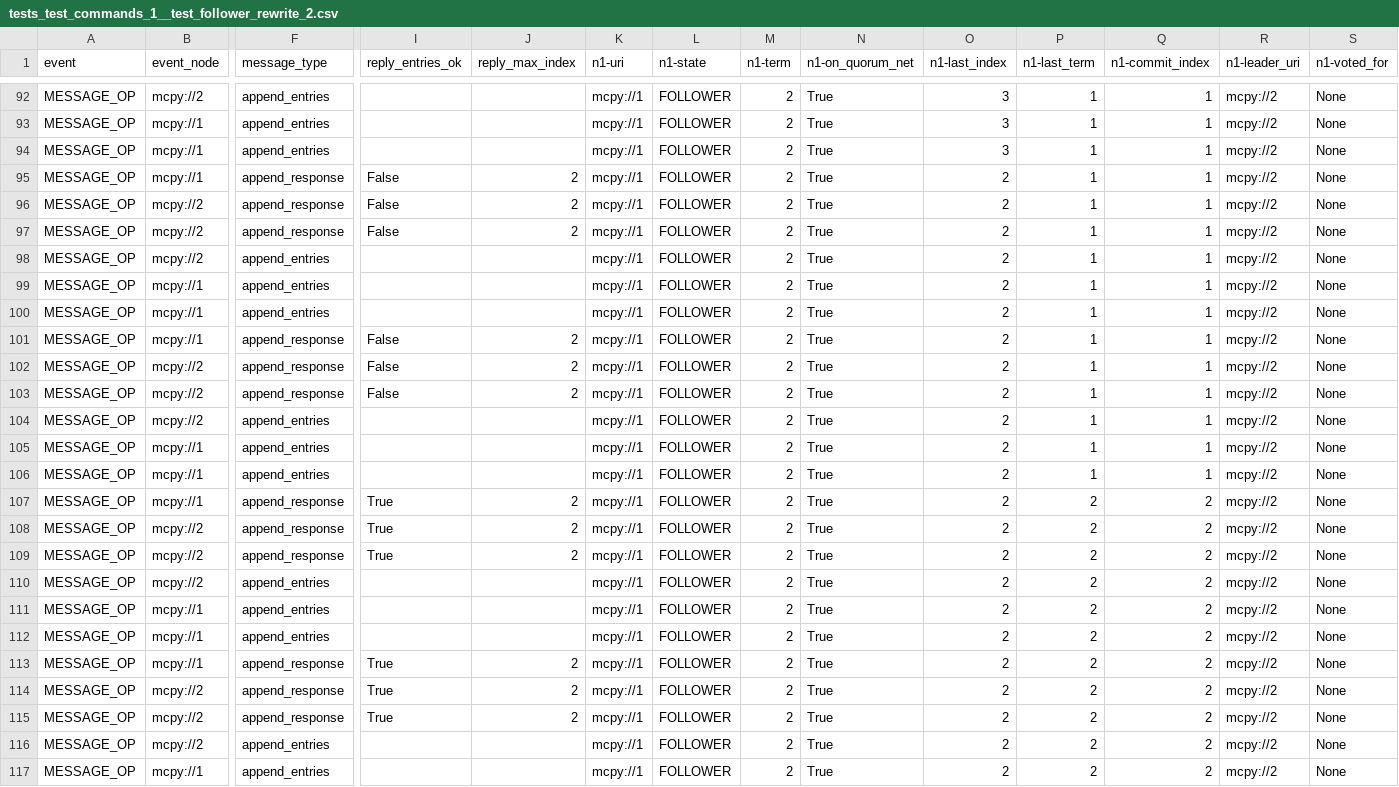
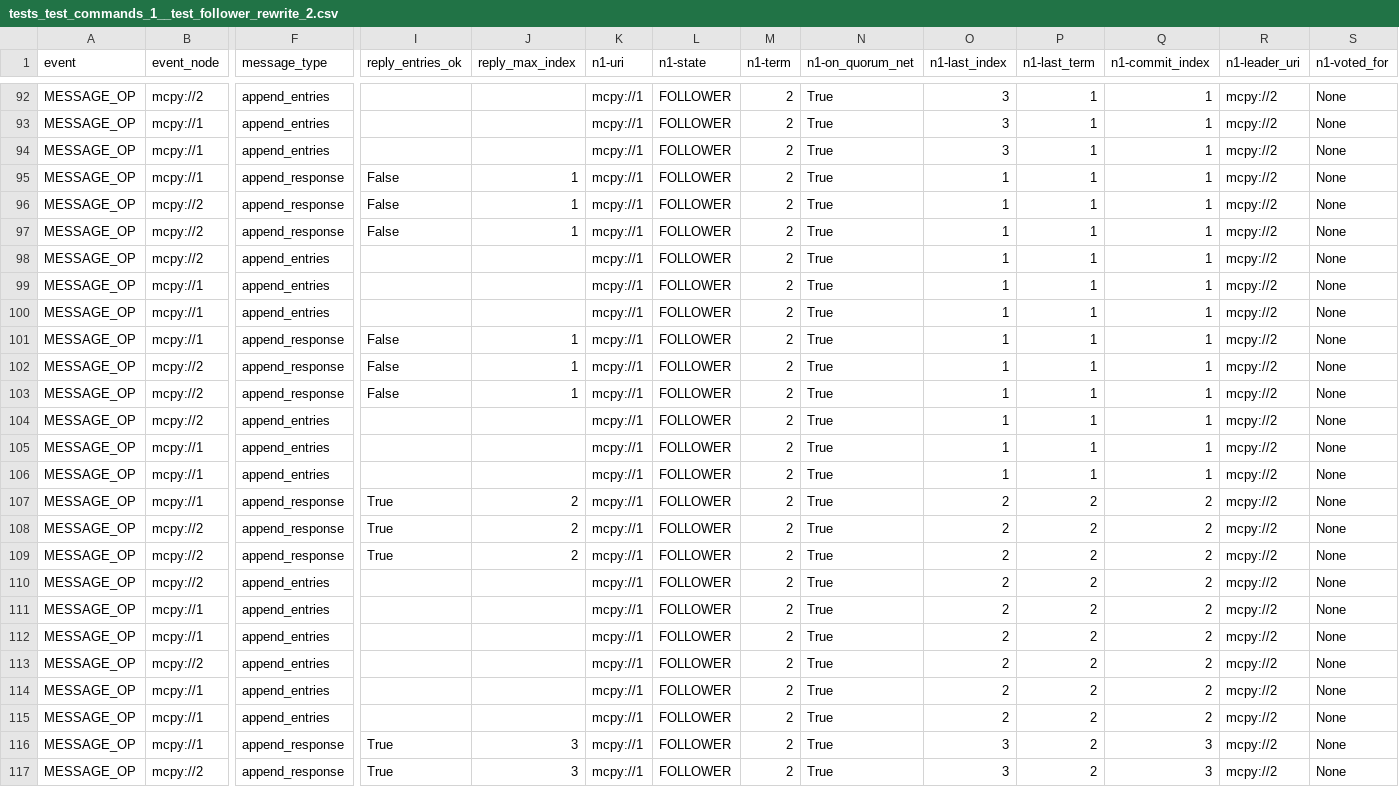
Before and after one commit to dlparker/raftengine, a CSV file: state_traces/full_csv/tests_test_commands_1__test_follower_rewrite_2.csv, drawn as a sheet; only a part is shown, gaps mark what is left out; the shorter side is filled out with more unchanged rows; rows hold the shown columns only; the diff names each change by its address in the sheet, - before the commit and + after, or states it on an @@ line.

```diff
--- a/state_traces/full_csv/tests_test_commands_1__test_follower_rewrite_2.csv
+++ b/state_traces/full_csv/tests_test_commands_1__test_follower_rewrite_2.csv
-J95:J97 (reply_max_index): 2
+J95:J97 (reply_max_index): 1
-O95:O106 (n1-last_index): 2
+O95:O106 (n1-last_index): 1
-J101:J103 (reply_max_index): 2
+J101:J103 (reply_max_index): 1
-row 113: MESSAGE_OP | mcpy://1 | append_response | True | 2 | mcpy://1 | FOLLOWER | 2 | True | 2 | 2 | 2 | mcpy://2 | None
-row 114: MESSAGE_OP | mcpy://2 | append_response | True | 2 | mcpy://1 | FOLLOWER | 2 | True | 2 | 2 | 2 | mcpy://2 | None
-row 115: MESSAGE_OP | mcpy://2 | append_response | True | 2 | mcpy://1 | FOLLOWER | 2 | True | 2 | 2 | 2 | mcpy://2 | None
```
Also changed, not shown: state_traces/csv_digest/tests_test_log_fiddles__test_empty_log_1.csv, state_traces/csv_digest/tests_test_timers_1__test_election_timeout_1.csv, 21 other files.
